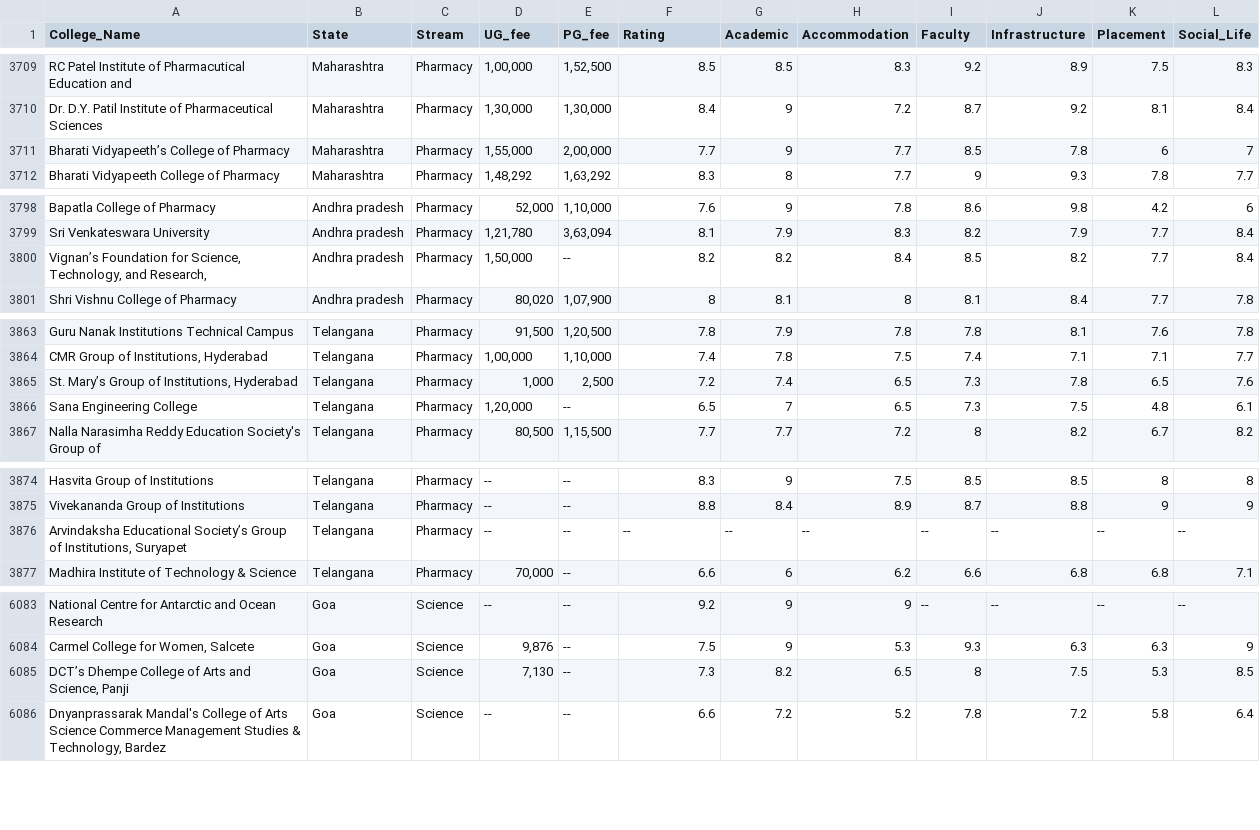
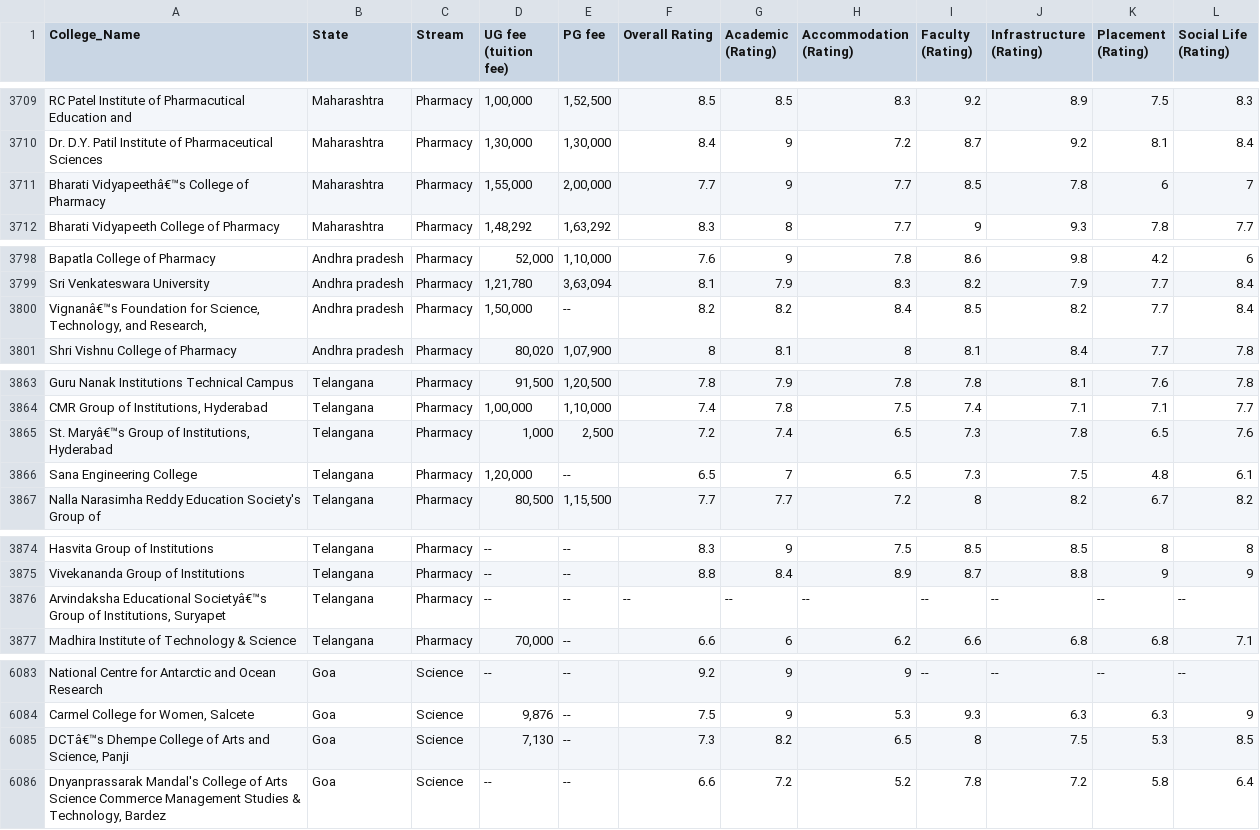
Before and after one commit to ArshiaSingh05/College_Recommendation_Predictor, a CSV file: College_data.csv, drawn as a sheet; only a part is shown, gaps mark what is left out; the diff covers the shown part only.

```diff
--- a/College_data.csv
+++ b/College_data.csv
@@ -1 +1 @@
-College_Name,State,Stream,UG_fee,PG_fee,Rating,Academic,Accommodation,Faculty,Infrastructure,Placement,Social_Life
+College_Name,State,Stream,UG fee (tuition fee),PG fee,Overall Rating,Academic (Rating),Accommodation (Rating),Faculty (Rating),Infrastructure (Rating),Placement (Rating),Social Life (Rating)
@@ -3710,3 +3710,3 @@ RC Patel Institute of Pharmacutical Education and ,Maharashtra,Pharmacy,"1,00,00
 Dr. D.Y. Patil Institute of Pharmaceutical Sciences ,Maharashtra,Pharmacy,"1,30,000","1,30,000",8.4,9,7.2,8.7,9.2,8.1,8.4
-Bharati Vidyapeeth’s College of Pharmacy ,Maharashtra,Pharmacy,"1,55,000","2,00,000",7.7,9,7.7,8.5,7.8,6,7
+Bharati Vidyapeethâ€™s College of Pharmacy ,Maharashtra,Pharmacy,"1,55,000","2,00,000",7.7,9,7.7,8.5,7.8,6,7
 Bharati Vidyapeeth College of Pharmacy ,Maharashtra,Pharmacy,"1,48,292","1,63,292",8.3,8,7.7,9,9.3,7.8,7.7
@@ -3799,3 +3799,3 @@ Bapatla College of Pharmacy ,Andhra pradesh,Pharmacy,"52,000","1,10,000",7.6,9,7
 Sri Venkateswara University ,Andhra pradesh,Pharmacy,"1,21,780","3,63,094",8.1,7.9,8.3,8.2,7.9,7.7,8.4
-"Vignan’s Foundation for Science, Technology, and Research, ",Andhra pradesh,Pharmacy,"1,50,000",--,8.2,8.2,8.4,8.5,8.2,7.7,8.4
+"Vignanâ€™s Foundation for Science, Technology, and Research, ",Andhra pradesh,Pharmacy,"1,50,000",--,8.2,8.2,8.4,8.5,8.2,7.7,8.4
 Shri Vishnu College of Pharmacy ,Andhra pradesh,Pharmacy,"80,020","1,07,900",8,8.1,8,8.1,8.4,7.7,7.8
@@ -3864,3 +3864,3 @@ Guru Nanak Institutions Technical Campus ,Telangana,Pharmacy,"91,500","1,20,500"
 "CMR Group of Institutions, Hyderabad ",Telangana,Pharmacy,"1,00,000","1,10,000",7.4,7.8,7.5,7.4,7.1,7.1,7.7
-"St. Mary’s Group of Institutions, Hyderabad ",Telangana,Pharmacy,"1,000","2,500",7.2,7.4,6.5,7.3,7.8,6.5,7.6
+"St. Maryâ€™s Group of Institutions, Hyderabad ",Telangana,Pharmacy,"1,000","2,500",7.2,7.4,6.5,7.3,7.8,6.5,7.6
 Sana Engineering College ,Telangana,Pharmacy,"1,20,000",--,6.5,7,6.5,7.3,7.5,4.8,6.1
@@ -3875,3 +3875,3 @@ Hasvita Group of Institutions ,Telangana,Pharmacy,--,--,8.3,9,7.5,8.5,8.5,8,8
 Vivekananda Group of Institutions ,Telangana,Pharmacy,--,--,8.8,8.4,8.9,8.7,8.8,9,9
-"Arvindaksha Educational Society’s Group of Institutions, Suryapet ",Telangana,Pharmacy,--,--,--,--,--,--,--,--,--
+"Arvindaksha Educational Societyâ€™s Group of Institutions, Suryapet ",Telangana,Pharmacy,--,--,--,--,--,--,--,--,--
 Madhira Institute of Technology & Science ,Telangana,Pharmacy,"70,000",--,6.6,6,6.2,6.6,6.8,6.8,7.1
@@ -6084,3 +6084,3 @@ National Centre for Antarctic and Ocean Research ,Goa,Science,--,--,9.2,9,9,--,-
 "Carmel College for Women, Salcete ",Goa,Science,"9,876",--,7.5,9,5.3,9.3,6.3,6.3,9
-"DCT’s Dhempe College of Arts and Science, Panji ",Goa,Science,"7,130",--,7.3,8.2,6.5,8,7.5,5.3,8.5
+"DCTâ€™s Dhempe College of Arts and Science, Panji ",Goa,Science,"7,130",--,7.3,8.2,6.5,8,7.5,5.3,8.5
 "Dnyanprassarak Mandal's College of Arts Science Commerce Management Studies & Technology, Bardez ",Goa,Science,--,--,6.6,7.2,5.2,7.8,7.2,5.8,6.4
```
Also changed, not shown: 7 edited cells elsewhere in this file, 4 other files.
